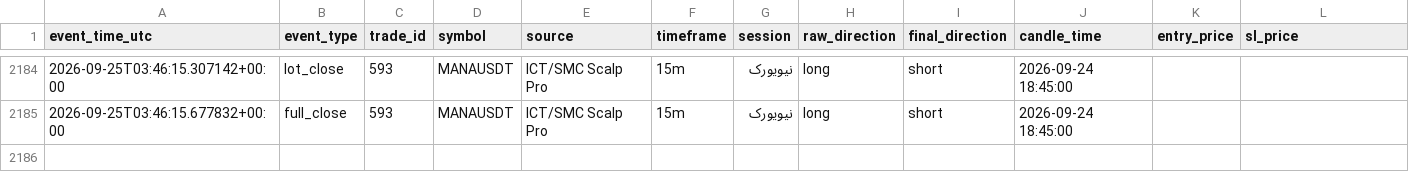
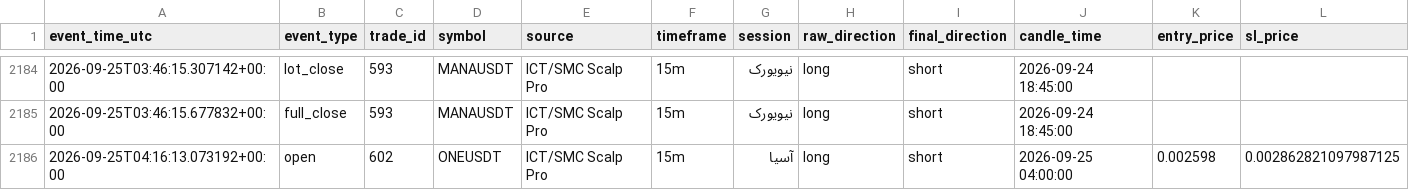
Before and after one commit to amirtorofi-sketch/Crypto-Signal-Bot, a CSV file: trades_log.csv, drawn as a sheet; only a part is shown, gaps mark what is left out; rows hold the shown columns only; the diff names each change by its address in the sheet, - before the commit and + after, or states it on an @@ line.

```diff
--- a/trades_log.csv
+++ b/trades_log.csv
+row 2186: 2026-09-25T04:16:13.073192+00:00 | open | 602 | ONEUSDT | ICT/SMC Scalp Pro | 15m | آسیا | long | short | 2026-09-25 04:00:00 | 0.002598 | 0.002862821097987125
```
Also changed, not shown: 2 other files.
